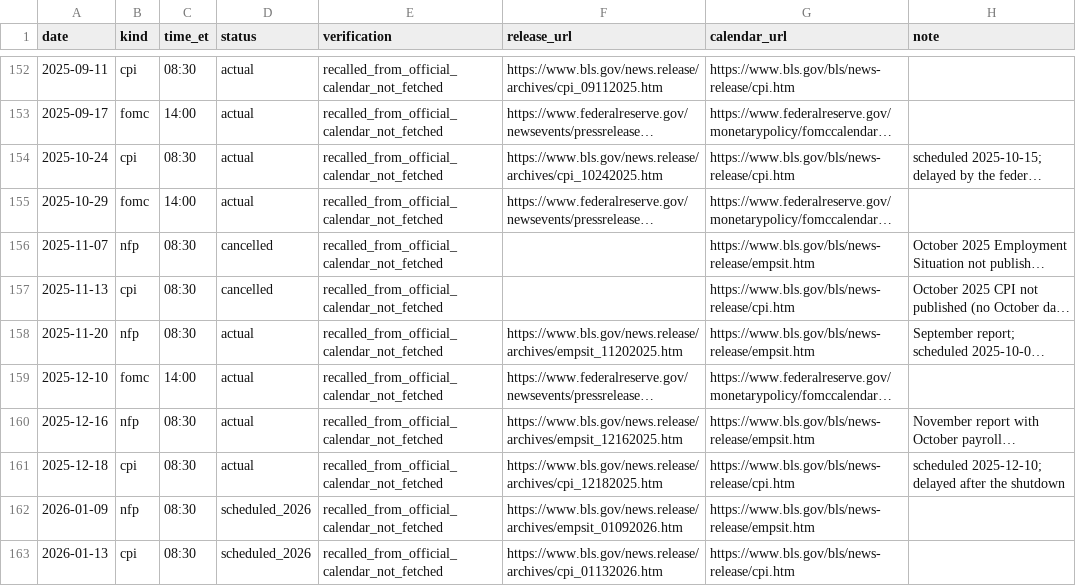
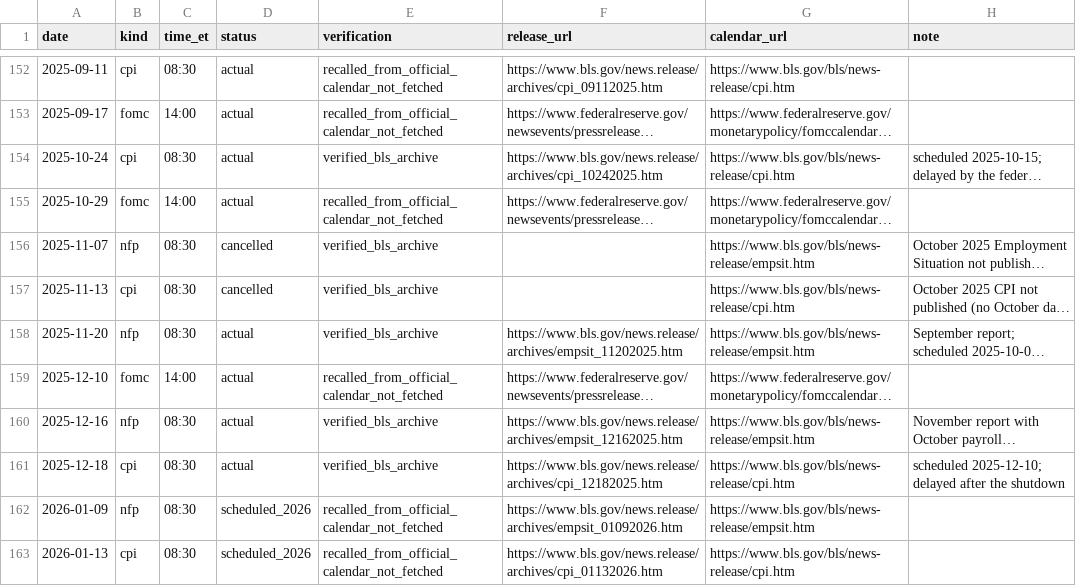
Before and after one commit to nick198922/MCP, a CSV file: docs/verification/2026-10-15-us-macro-events.csv, drawn as a sheet; only a part is shown, gaps mark what is left out; long unchanged cells end in …; the diff covers the shown part only; the diff names each change by its address in the sheet, - before the commit and + after, or states it on an @@ line.

```diff
--- a/docs/verification/2026-10-15-us-macro-events.csv
+++ b/docs/verification/2026-10-15-us-macro-events.csv
-E154 (verification): recalled_from_official_calendar_not_fetched
+E154 (verification): verified_bls_archive
-E156:E158 (verification): recalled_from_official_calendar_not_fetched
+E156:E158 (verification): verified_bls_archive
-E160:E161 (verification): recalled_from_official_calendar_not_fetched
+E160:E161 (verification): verified_bls_archive
```
Also changed, not shown: 3 removed rows and 9 edited cells elsewhere in this file, 11 other files.
